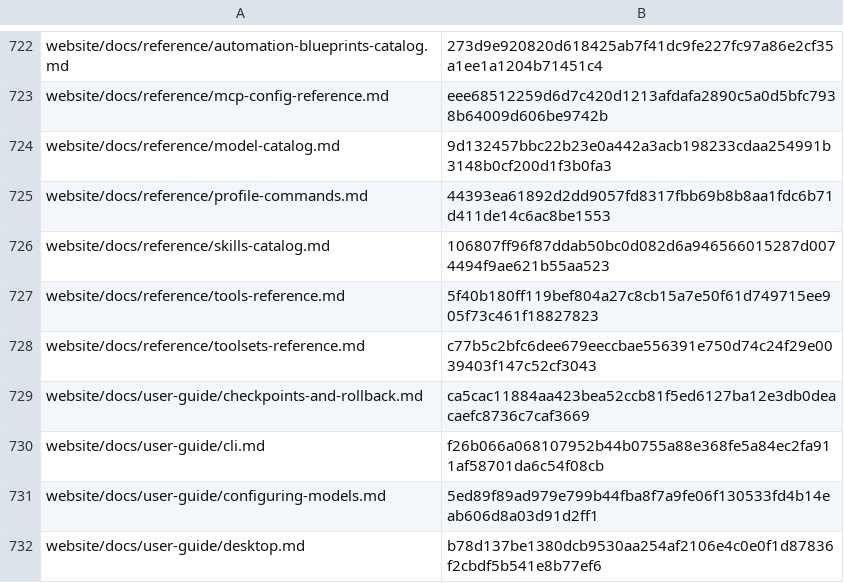
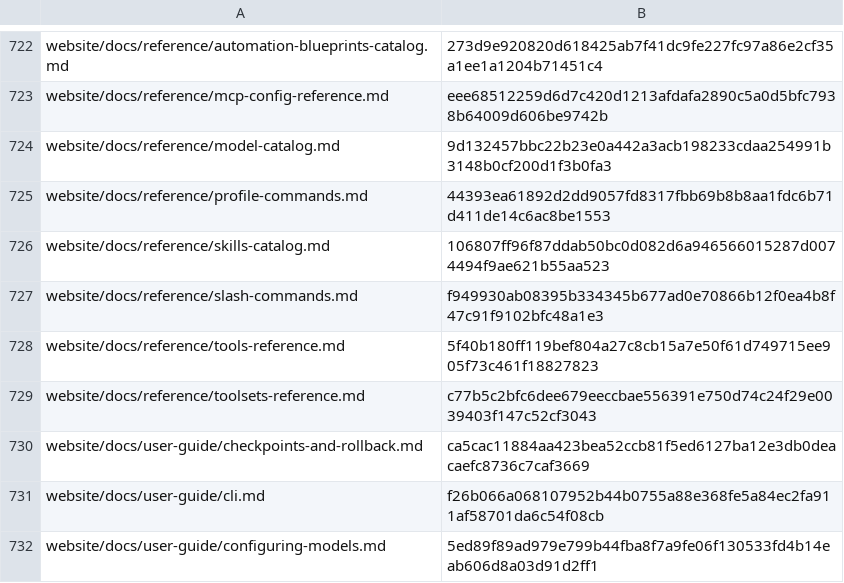
Before and after one commit to RyderFreeman4Logos/hermes-agent-docs-i18n, a TSV file: state/translation-hashes.tsv, drawn as a sheet; only a part is shown, gaps mark what is left out; the shorter side is filled out with more unchanged rows.

Commit message:
docs: translate website/docs/reference/slash-commands.md
Translated Hermes Agent source document:

website/docs/reference/slash-commands.md

```diff
--- a/state/translation-hashes.tsv
+++ b/state/translation-hashes.tsv
@@ -726,2 +726,3 @@ website/docs/reference/profile-commands.md	44393ea61892d2dd9057fd8317fbb69b8b8aa
 website/docs/reference/skills-catalog.md	106807ff96f87ddab50bc0d082d6a946566015287d0074494f9ae621b55aa523
+website/docs/reference/slash-commands.md	f949930ab08395b334345b677ad0e70866b12f0ea4b8f47c91f9102bfc48a1e3
 website/docs/reference/tools-reference.md	5f40b180ff119bef804a27c8cb15a7e50f61d749715ee905f73c461f18827823
```
Also changed, not shown: 3 other files.
